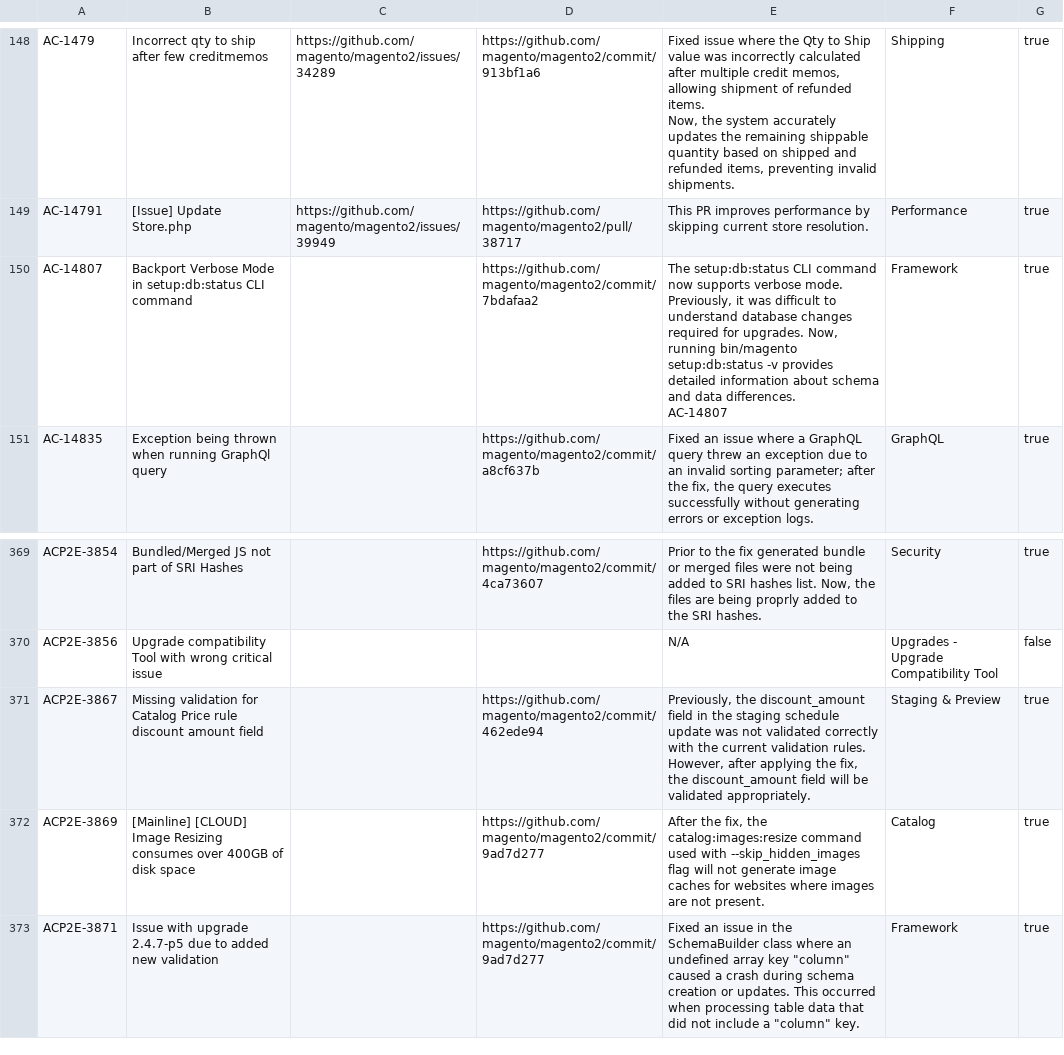
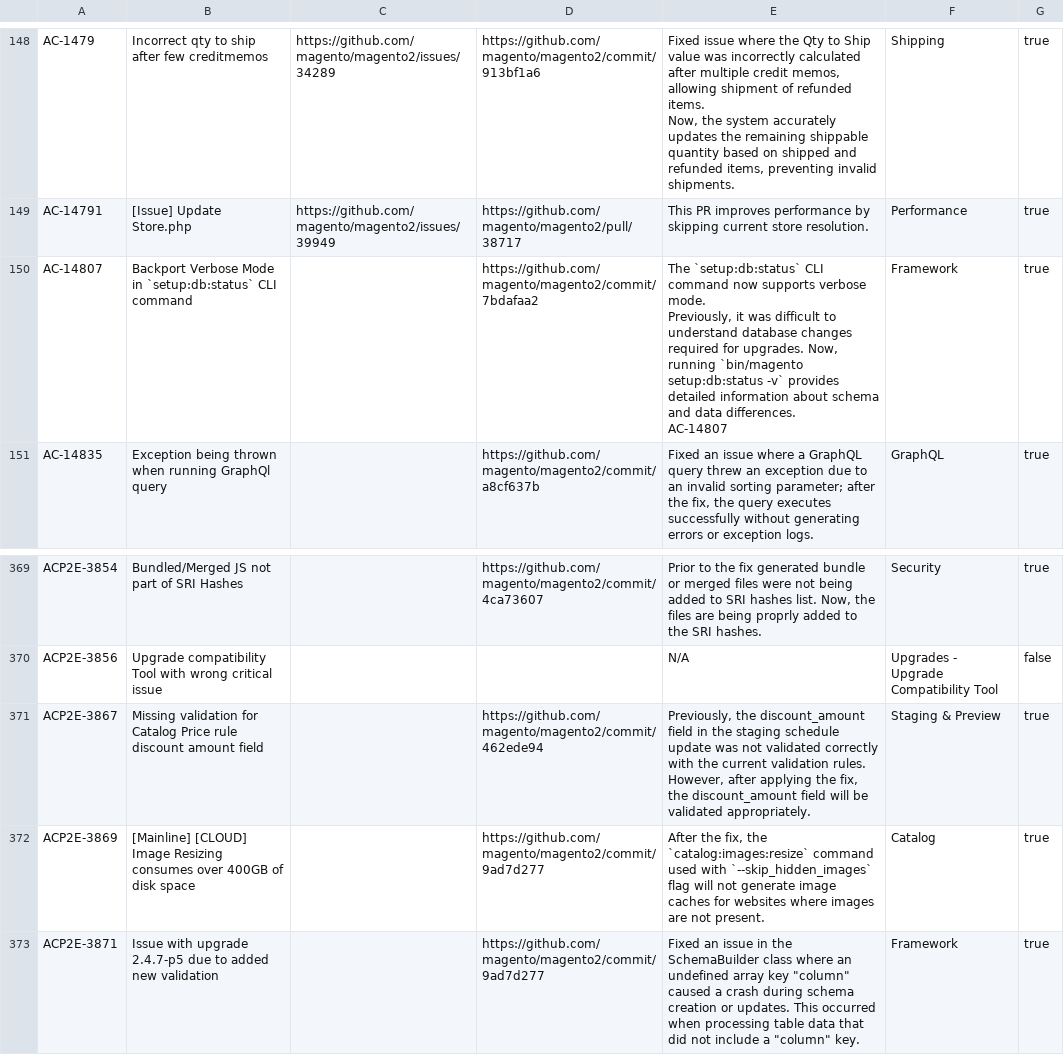
Before and after one commit to AdobeDocs/commerce-operations.en, a CSV file: _jekyll/_data/release/fixed-issues/v2-4-9-beta1.csv, drawn as a sheet; only a part is shown, gaps mark what is left out.

```diff
--- a/_jekyll/_data/release/fixed-issues/v2-4-9-beta1.csv
+++ b/_jekyll/_data/release/fixed-issues/v2-4-9-beta1.csv
@@ -219,5 +219,5 @@ Now, the system accurately updates the remaining shippable quantity based on shi
 AC-14791,[Issue] Update Store.php,https://github.com/magento/magento2/issues/39949,https://github.com/magento/magento2/pull/38717,This PR improves performance by skipping current store resolution.,Performance,true
-AC-14807,Backport Verbose Mode in setup:db:status CLI command,"",https://github.com/magento/magento2/commit/7bdafaa2,"The setup:db:status CLI command now supports verbose mode.
-Previously, it was difficult to understand database changes required for upgrades. Now, running bin/magento setup:db:status -v provides detailed information about schema and data differences.
-AC-14807",Framework,true
+AC-14807,Backport Verbose Mode in `setup:db:status` CLI command,"",https://github.com/magento/magento2/commit/7bdafaa2,"The `setup:db:status` CLI command now supports verbose mode.
+Previously, it was difficult to understand database changes required for upgrades. Now, running `bin/magento setup:db:status -v` provides detailed information about schema and data differences.
+AC-14807",Framework,true
 AC-14835,Exception being thrown when running GraphQl query,"",https://github.com/magento/magento2/commit/a8cf637b,"Fixed an issue where a GraphQL query threw an exception due to an invalid sorting parameter; after the fix, the query executes successfully without generating errors or exception logs.",GraphQL,true
@@ -520,3 +520,3 @@ ACP2E-3856,Upgrade compatibility Tool with wrong critical issue,"","",N/A,Upgrad
 ACP2E-3867,Missing validation for Catalog Price rule discount amount field,"",https://github.com/magento/magento2/commit/462ede94,"Previously, the discount_amount field in the staging schedule update was not validated correctly with the current validation rules. However, after applying the fix, the discount_amount field will be validated appropriately.",Staging & Preview,true
-ACP2E-3869,[Mainline] [CLOUD] Image Resizing consumes over 400GB of disk space,"",https://github.com/magento/magento2/commit/9ad7d277,"After the fix, the catalog:images:resize command used with --skip_hidden_images flag will not generate image caches for websites where images are not present.",Catalog,true
+ACP2E-3869,[Mainline] [CLOUD] Image Resizing consumes over 400GB of disk space,"",https://github.com/magento/magento2/commit/9ad7d277,"After the fix, the `catalog:images:resize` command used with `--skip_hidden_images` flag will not generate image caches for websites where images are not present.",Catalog,true
 ACP2E-3871,Issue with upgrade 2.4.7-p5 due to added new validation,"",https://github.com/magento/magento2/commit/9ad7d277,"Fixed an issue in the SchemaBuilder class where an undefined array key ""column"" caused a crash during schema creation or updates. This occurred when processing table data that did not include a ""column"" key.",Framework,true
```
Also changed, not shown: 4 other files.
